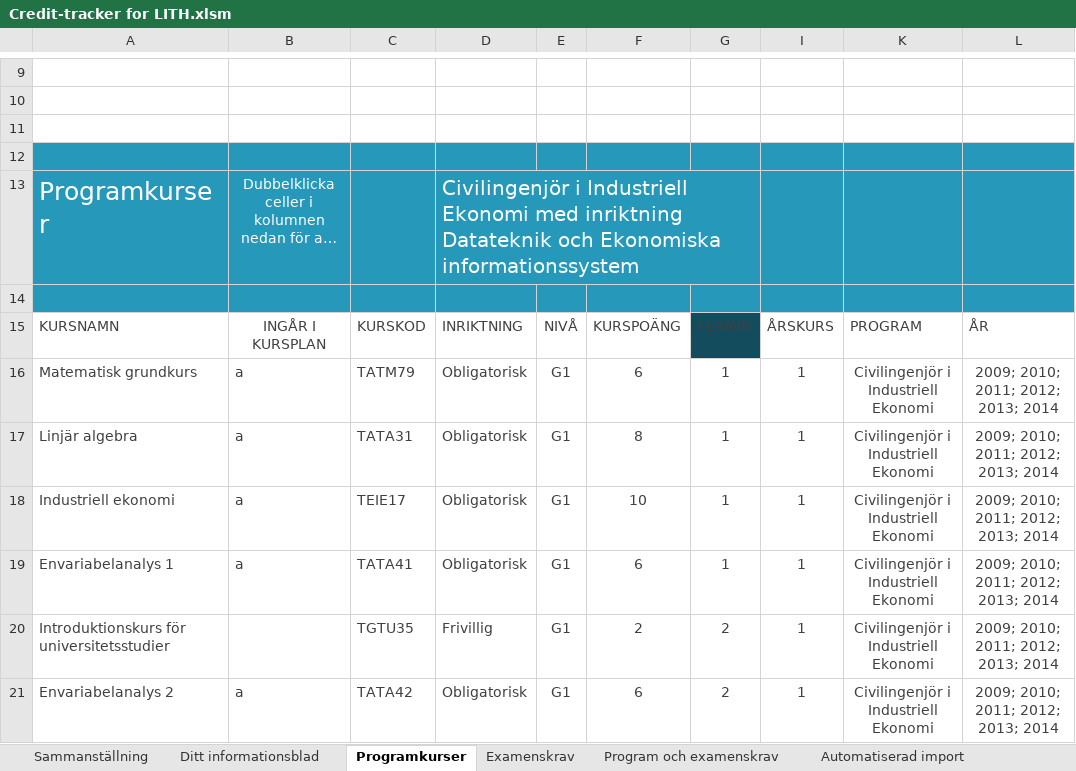
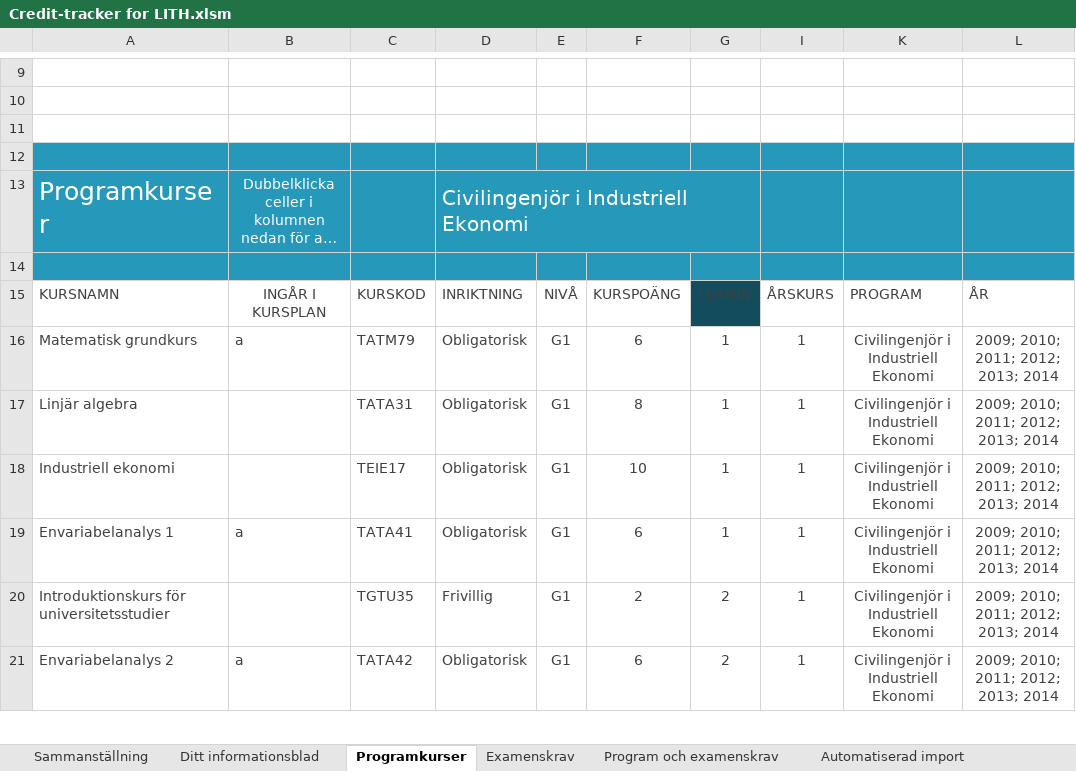
Before and after one commit to TobiasGenborg/Credit-tracker, an Excel workbook: Credit-tracker for LITH.xlsm, sheet Programkurser, drawn as a sheet; only a part is shown, gaps mark what is left out; long unchanged cells end in …; values as stored, in another font and other column widths than the file's, no borders; charts and pictures and table styles not drawn; the diff names each change by its address in the sheet, - before the commit and + after, or states it on an @@ line.

```diff
--- a/Credit-tracker for LITH.xlsm (sheet Programkurser)
+++ b/Credit-tracker for LITH.xlsm (sheet Programkurser)
-D13: …Industriell Ekonomi med inriktning Datateknik och Ekonomiska informationssystem
+D13: …Industriell Ekonomi
-B17:B18: a
+B17:B18: (empty)
```
Also changed, not shown: sheet Data, sheet Ditt informationsblad, sheet Sammanställning, sheet Examenskrav, sheet Automatiserad import, formulas that keep their value, hidden cells, charts or pictures.
